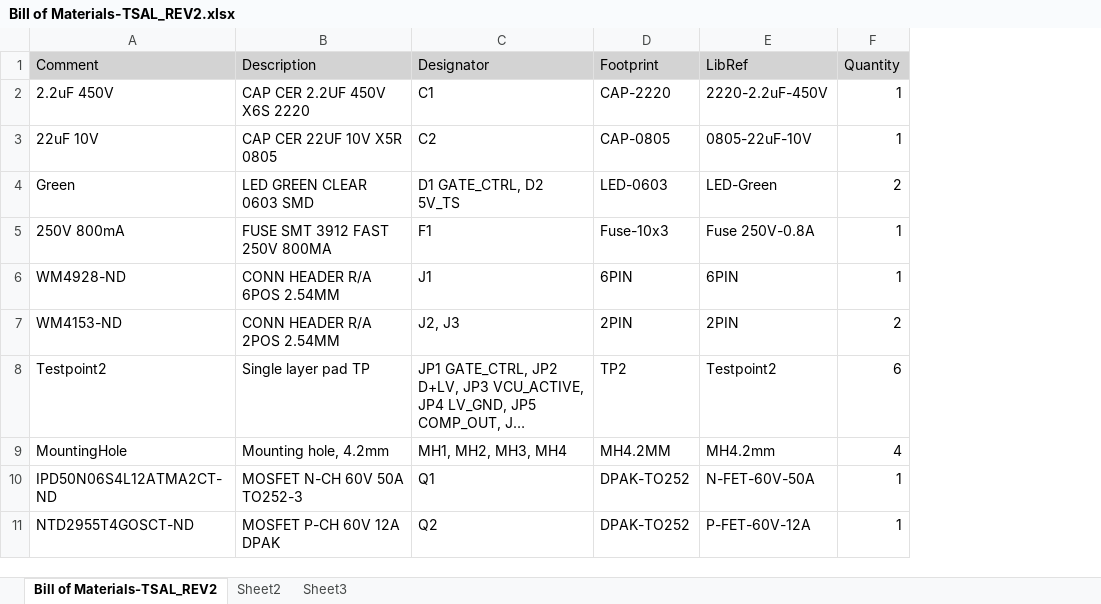
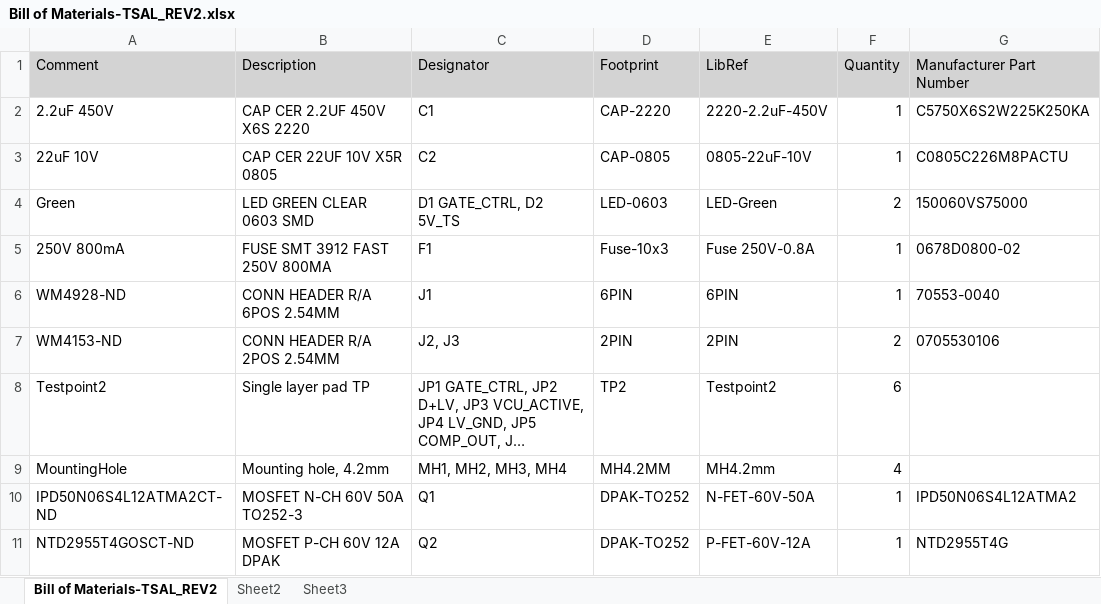
Before and after one commit to sfuphantom/high_voltage, an Excel workbook: TSAL/TSAL_REV2/Released/BOM/Bill of Materials-TSAL_REV2.xlsx, sheet Bill of Materials-TSAL_REV2, drawn as a sheet; only a part is shown; long unchanged cells end in …; values as stored, in another font and other column widths than the file's, no borders; the diff names each change by its address in the sheet, - before the commit and + after, or states it on an @@ line.

```diff
--- a/TSAL/TSAL_REV2/Released/BOM/Bill of Materials-TSAL_REV2.xlsx (sheet Bill of Materials-TSAL_REV2)
+++ b/TSAL/TSAL_REV2/Released/BOM/Bill of Materials-TSAL_REV2.xlsx (sheet Bill of Materials-TSAL_REV2)
+column G (Manufacturer Part Number), rows 2-11: C5750X6S2W225K250KA | C0805C226M8PACTU | 150060VS75000 | 0678D0800-02 | 70553-0040 | 0705530106 |  |  | IPD50N06S4L12ATMA2 | NTD2955T4G
```
Also changed, not shown: 39 other files.
